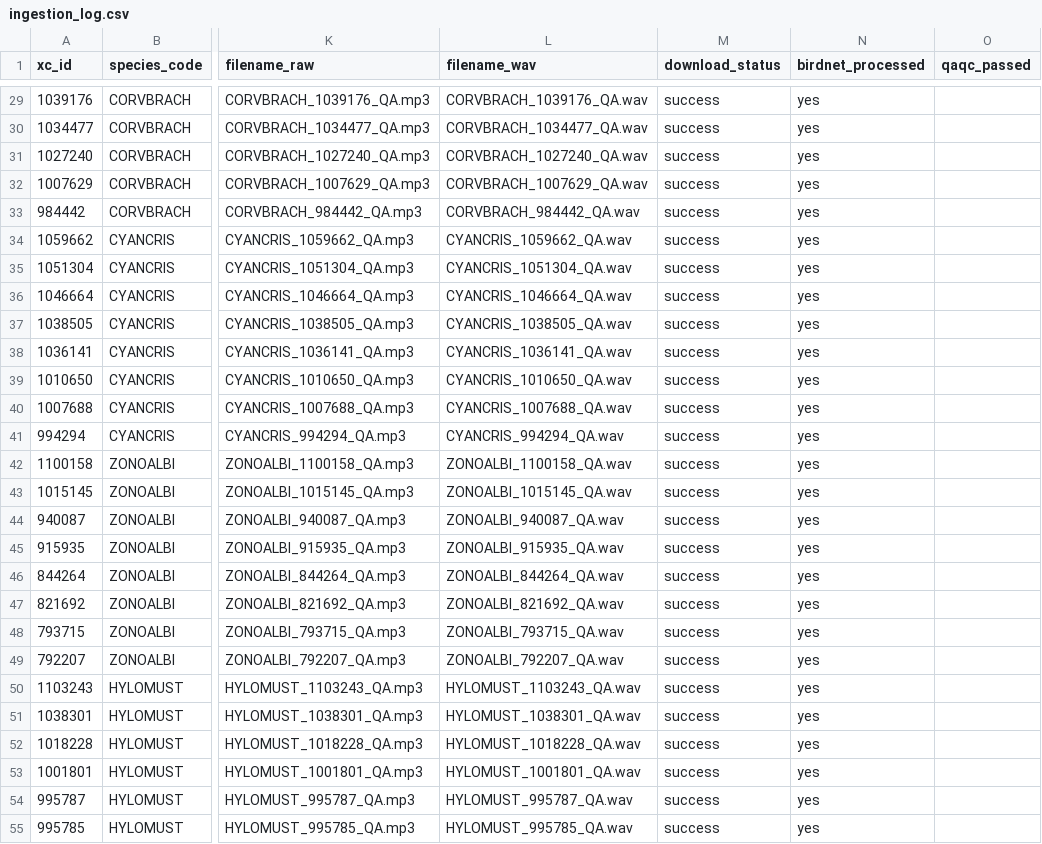
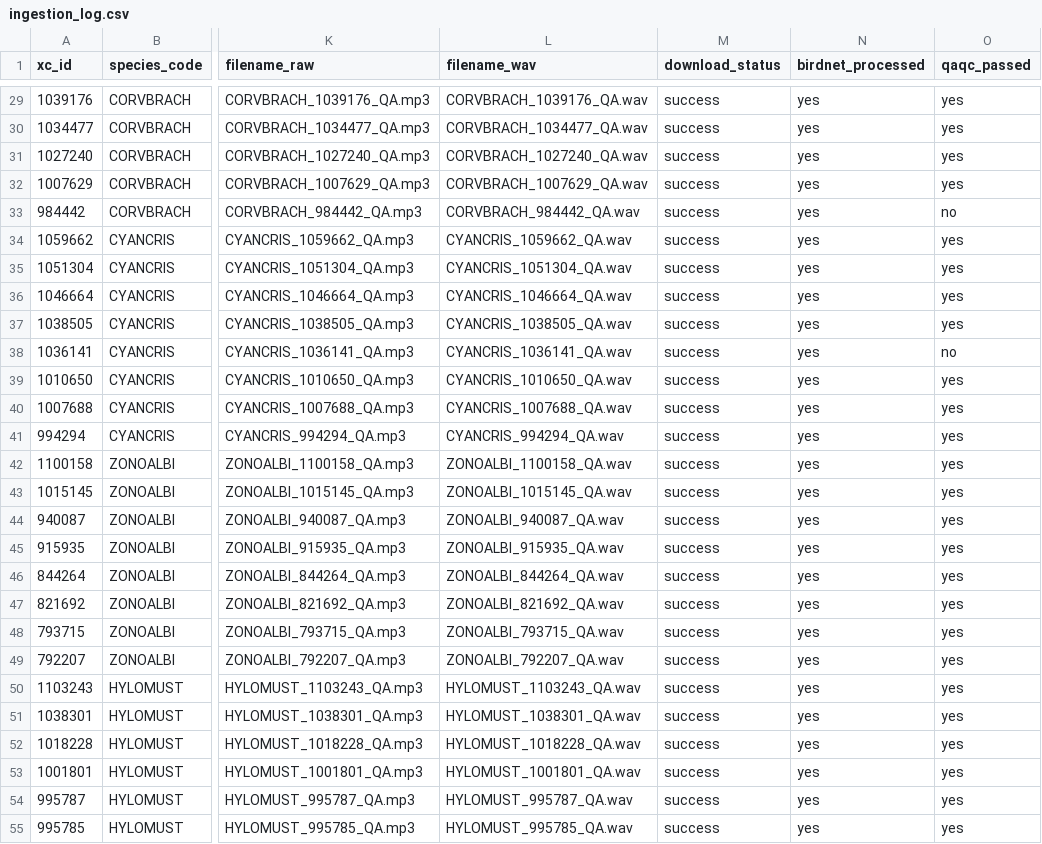
Before and after one commit to hunterdjacobson/birdnet-ct-pipeline, a CSV file: metadata/ingestion_log.csv, drawn as a sheet; only a part is shown, gaps mark what is left out; the diff covers the shown part only; the diff names each change by its address in the sheet, - before the commit and + after, or states it on an @@ line.

```diff
--- a/metadata/ingestion_log.csv
+++ b/metadata/ingestion_log.csv
-O29:O32 (qaqc_passed): (empty)
+O29:O32 (qaqc_passed): yes
-O33 (qaqc_passed): (empty)
+O33 (qaqc_passed): no
-O34:O37 (qaqc_passed): (empty)
+O34:O37 (qaqc_passed): yes
-O38 (qaqc_passed): (empty)
+O38 (qaqc_passed): no
-O39:O55 (qaqc_passed): (empty)
+O39:O55 (qaqc_passed): yes
```
Also changed, not shown: 53 edited cells elsewhere in this file, 5 other files.
